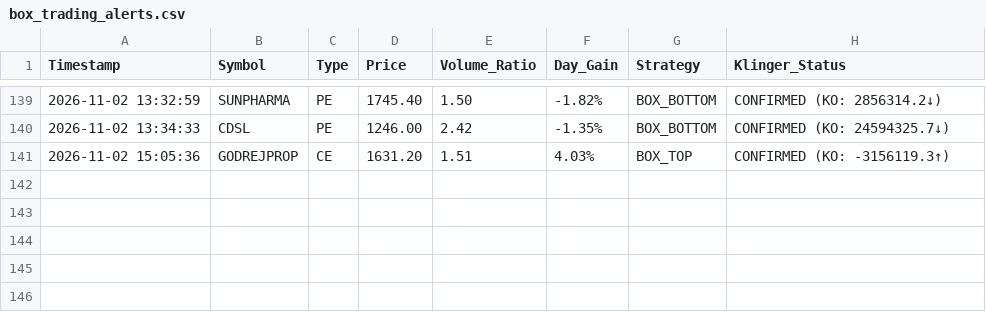
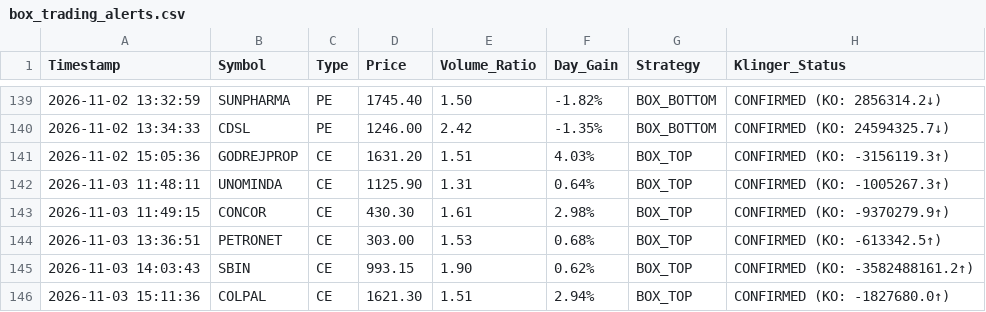
Before and after one commit to frzkhn155-ai/Final, a CSV file: box_trading_alerts.csv, drawn as a sheet; only a part is shown, gaps mark what is left out.

```diff
--- a/box_trading_alerts.csv
+++ b/box_trading_alerts.csv
@@ -141 +141,6 @@ Timestamp,Symbol,Type,Price,Volume_Ratio,Day_Gain,Strategy,Klinger_Status
 2026-11-02 15:05:36,GODREJPROP,CE,1631.20,1.51,4.03%,BOX_TOP,CONFIRMED (KO: -3156119.3↑)
+2026-11-03 11:48:11,UNOMINDA,CE,1125.90,1.31,0.64%,BOX_TOP,CONFIRMED (KO: -1005267.3↑)
+2026-11-03 11:49:15,CONCOR,CE,430.30,1.61,2.98%,BOX_TOP,CONFIRMED (KO: -9370279.9↑)
+2026-11-03 13:36:51,PETRONET,CE,303.00,1.53,0.68%,BOX_TOP,CONFIRMED (KO: -613342.5↑)
+2026-11-03 14:03:43,SBIN,CE,993.15,1.90,0.62%,BOX_TOP,CONFIRMED (KO: -3582488161.2↑)
+2026-11-03 15:11:36,COLPAL,CE,1621.30,1.51,2.94%,BOX_TOP,CONFIRMED (KO: -1827680.0↑)
```
Also changed, not shown: orb_15_signals.csv, orb_15_trades.csv, 16 other files.
